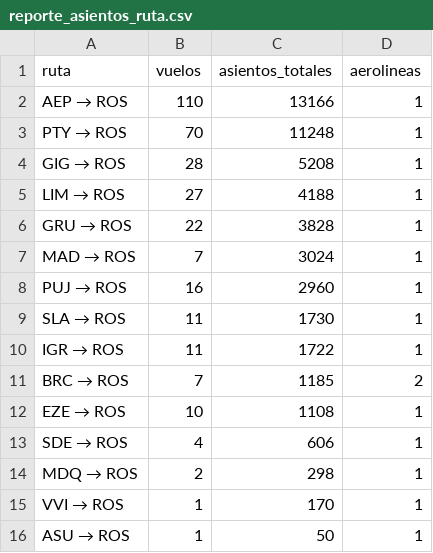
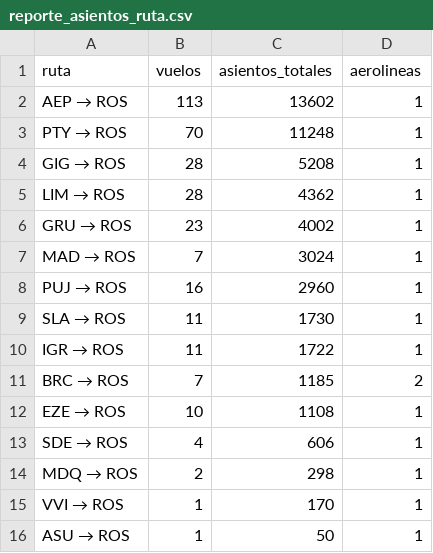
Before and after one commit to arqderman-tech/aeroros, a CSV file: reporte_asientos_ruta.csv, drawn as a sheet.

```diff
--- a/reporte_asientos_ruta.csv
+++ b/reporte_asientos_ruta.csv
@@ -1,7 +1,7 @@
 ruta,vuelos,asientos_totales,aerolineas
-AEP → ROS,110,13166,1
+AEP → ROS,113,13602,1
 PTY → ROS,70,11248,1
 GIG → ROS,28,5208,1
-LIM → ROS,27,4188,1
-GRU → ROS,22,3828,1
+LIM → ROS,28,4362,1
+GRU → ROS,23,4002,1
 MAD → ROS,7,3024,1
```
Also changed, not shown: reporte_asientos_aerolinea.csv, reporte_asientos_mes_aero_ruta.csv, 6 other files.
